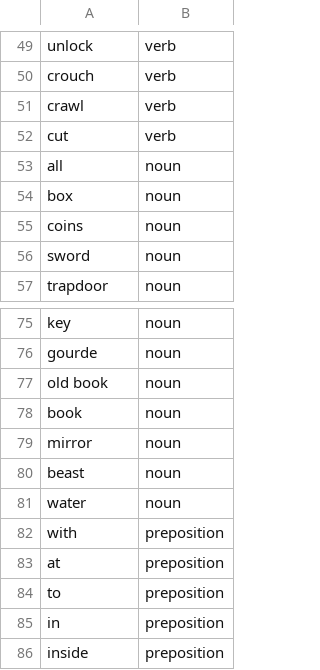
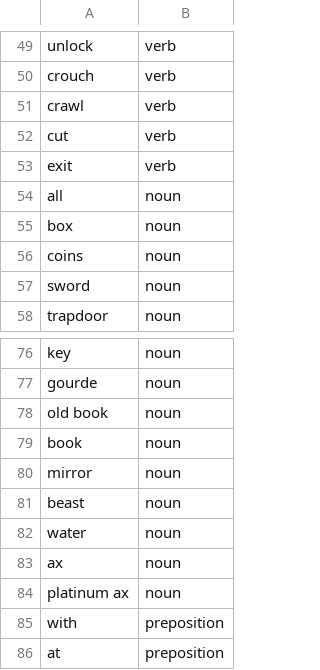
Before and after one commit to AlanMet/timeless_echo, a CSV file: assets/words.csv, drawn as a sheet; only a part is shown, gaps mark what is left out; the shorter side is filled out with more unchanged rows; the diff names each change by its address in the sheet, - before the commit and + after, or states it on an @@ line.

```diff
--- a/assets/words.csv
+++ b/assets/words.csv
+row 53: exit | verb
+row 83: ax | noun
+row 84: platinum ax | noun
```
Also changed, not shown: 23 other files.
